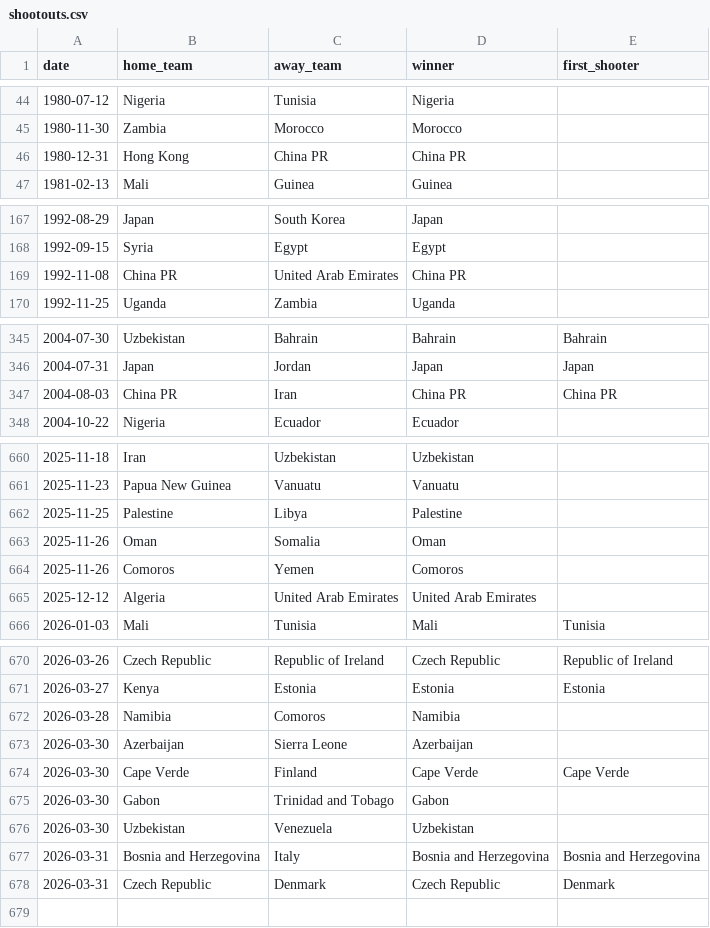
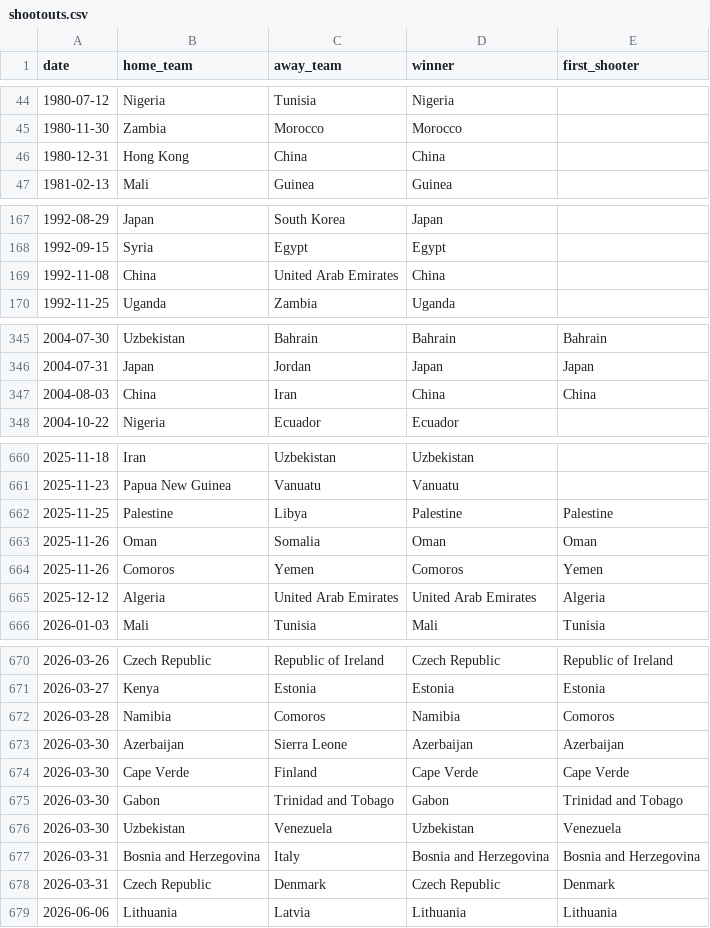
Before and after one commit to aryamanv8/worldcup-2026-model, a CSV file: data/raw/shootouts.csv, drawn as a sheet; only a part is shown, gaps mark what is left out; the diff covers the shown part only.

Commit message:
Repo cleanup + README + doc/trade log updates
- Write README.md (was empty): project overview, 3-stage summary, key results,
  repo structure, setup instructions, data sources
- Expand .gitignore: add .vscode/, .DS_Store, .idea/, .ipynb_checkpoints/, .env
- Remove .vscode/settings.json, main.py, questions.md from tracking (scaffolding
  leftovers with no content)
- Update docs/technical_record.md: header date, paper structure note, Stage 3
  trade table current status, settlement entries, final-summary placeholder
  sections (12.3, 13.1, 13.2), well-engineered LaTeX paper-generation prompt (14)
- Update paper_trading/trade_log.md: sync to portfolio.json state (Brazil/Morocco
  settled WIN +$15.19; 3 open positions; equity $515.19)
- Refresh data: results/goalscorers/shootouts through 2026-06-13 (8 WC matches)

```diff
--- a/data/raw/shootouts.csv
+++ b/data/raw/shootouts.csv
@@ -45,3 +45,3 @@ date,home_team,away_team,winner,first_shooter
 1980-11-30,Zambia,Morocco,Morocco,
-1980-12-31,Hong Kong,China PR,China PR,
+1980-12-31,Hong Kong,China,China,
 1981-02-13,Mali,Guinea,Guinea,
@@ -168,3 +168,3 @@ date,home_team,away_team,winner,first_shooter
 1992-09-15,Syria,Egypt,Egypt,
-1992-11-08,China PR,United Arab Emirates,China PR,
+1992-11-08,China,United Arab Emirates,China,
 1992-11-25,Uganda,Zambia,Uganda,
@@ -346,3 +346,3 @@ date,home_team,away_team,winner,first_shooter
 2004-07-31,Japan,Jordan,Japan,Japan
-2004-08-03,China PR,Iran,China PR,China PR
+2004-08-03,China,Iran,China,China
 2004-10-22,Nigeria,Ecuador,Ecuador,
@@ -661,6 +661,6 @@ date,home_team,away_team,winner,first_shooter
 2025-11-23,Papua New Guinea,Vanuatu,Vanuatu,
-2025-11-25,Palestine,Libya,Palestine,
-2025-11-26,Oman,Somalia,Oman,
-2025-11-26,Comoros,Yemen,Comoros,
-2025-12-12,Algeria,United Arab Emirates,United Arab Emirates,
+2025-11-25,Palestine,Libya,Palestine,Palestine
+2025-11-26,Oman,Somalia,Oman,Oman
+2025-11-26,Comoros,Yemen,Comoros,Yemen
+2025-12-12,Algeria,United Arab Emirates,United Arab Emirates,Algeria
 2026-01-03,Mali,Tunisia,Mali,Tunisia
@@ -671,8 +671,9 @@ date,home_team,away_team,winner,first_shooter
 2026-03-27,Kenya,Estonia,Estonia,Estonia
-2026-03-28,Namibia,Comoros,Namibia,
-2026-03-30,Azerbaijan,Sierra Leone,Azerbaijan,
+2026-03-28,Namibia,Comoros,Namibia,Comoros
+2026-03-30,Azerbaijan,Sierra Leone,Azerbaijan,Azerbaijan
 2026-03-30,Cape Verde,Finland,Cape Verde,Cape Verde
-2026-03-30,Gabon,Trinidad and Tobago,Gabon,
-2026-03-30,Uzbekistan,Venezuela,Uzbekistan,
+2026-03-30,Gabon,Trinidad and Tobago,Gabon,Trinidad and Tobago
+2026-03-30,Uzbekistan,Venezuela,Uzbekistan,Venezuela
 2026-03-31,Bosnia and Herzegovina,Italy,Bosnia and Herzegovina,Bosnia and Herzegovina
 2026-03-31,Czech Republic,Denmark,Czech Republic,Denmark
+2026-06-06,Lithuania,Latvia,Lithuania,Lithuania
```
Also changed, not shown: 8 edited cells elsewhere in this file, 11 other files.
